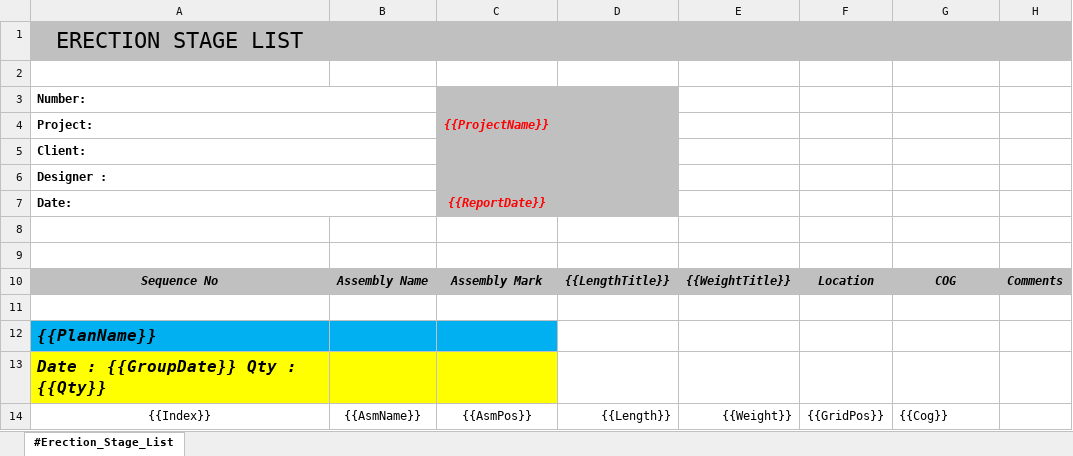
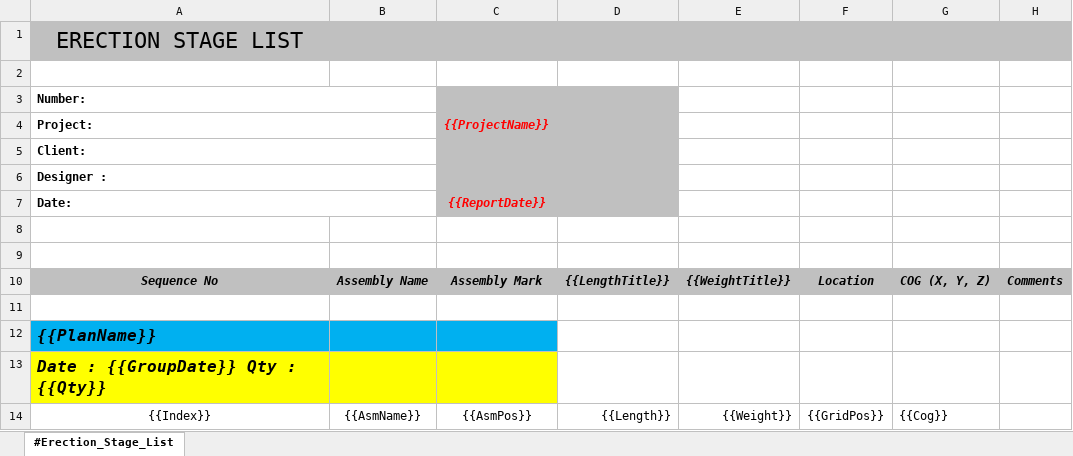
Before and after one commit to Bimtools/sequencing, an Excel workbook: public/Erection_Template.xlsx, sheet #Erection_Stage_List, drawn as a sheet; values as stored, in another font and other column widths than the file's, no borders; the diff names each change by its address in the sheet, - before the commit and + after, or states it on an @@ line.

```diff
--- a/public/Erection_Template.xlsx (sheet #Erection_Stage_List)
+++ b/public/Erection_Template.xlsx (sheet #Erection_Stage_List)
-G10: COG
+G10: COG (X, Y, Z)
```
Also changed, not shown: build/Erection_Template.xlsx, 11 other files.
